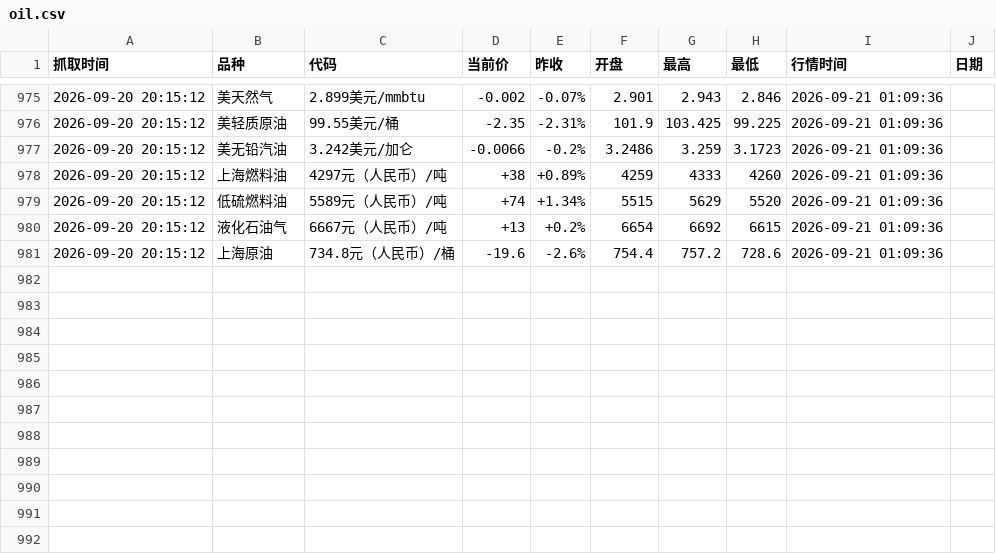
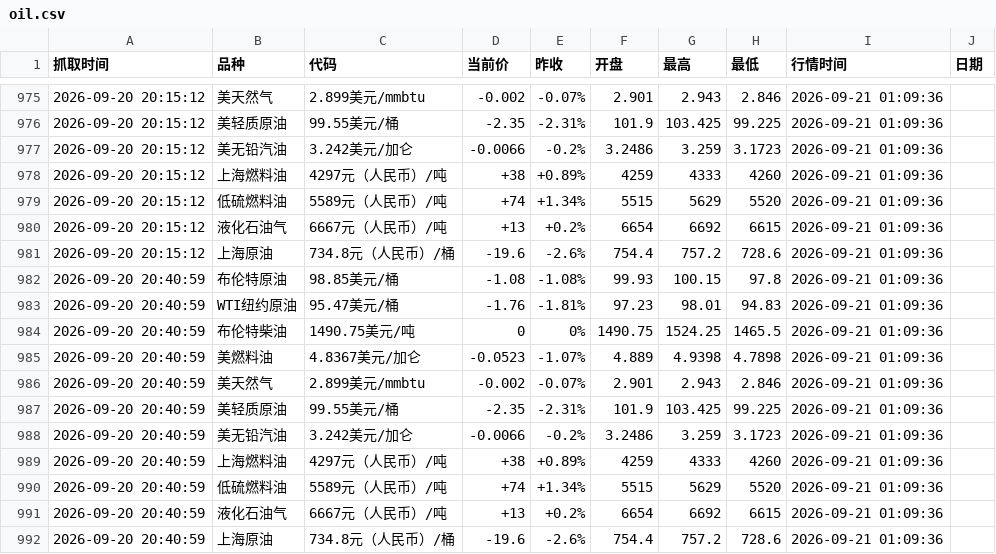
Before and after one commit to no532/Oil-price-update, a CSV file: oil.csv, drawn as a sheet; only a part is shown, gaps mark what is left out.

```diff
--- a/oil.csv
+++ b/oil.csv
@@ -981 +981,12 @@
 2026-09-20 20:15:12,上海原油,734.8元（人民币）/桶,-19.6,-2.6%,754.4,757.2,728.6,2026-09-21 01:09:36
+2026-09-20 20:40:59,布伦特原油,98.85美元/桶,-1.08,-1.08%,99.93,100.15,97.8,2026-09-21 01:09:36
+2026-09-20 20:40:59,WTI纽约原油,95.47美元/桶,-1.76,-1.81%,97.23,98.01,94.83,2026-09-21 01:09:36
+2026-09-20 20:40:59,布伦特柴油,1490.75美元/吨,0,0%,1490.75,1524.25,1465.5,2026-09-21 01:09:36
+2026-09-20 20:40:59,美燃料油,4.8367美元/加仑,-0.0523,-1.07%,4.889,4.9398,4.7898,2026-09-21 01:09:36
+2026-09-20 20:40:59,美天然气,2.899美元/mmbtu,-0.002,-0.07%,2.901,2.943,2.846,2026-09-21 01:09:36
+2026-09-20 20:40:59,美轻质原油,99.55美元/桶,-2.35,-2.31%,101.9,103.425,99.225,2026-09-21 01:09:36
+2026-09-20 20:40:59,美无铅汽油,3.242美元/加仑,-0.0066,-0.2%,3.2486,3.259,3.1723,2026-09-21 01:09:36
+2026-09-20 20:40:59,上海燃料油,4297元（人民币）/吨,+38,+0.89%,4259,4333,4260,2026-09-21 01:09:36
+2026-09-20 20:40:59,低硫燃料油,5589元（人民币）/吨,+74,+1.34%,5515,5629,5520,2026-09-21 01:09:36
+2026-09-20 20:40:59,液化石油气,6667元（人民币）/吨,+13,+0.2%,6654,6692,6615,2026-09-21 01:09:36
+2026-09-20 20:40:59,上海原油,734.8元（人民币）/桶,-19.6,-2.6%,754.4,757.2,728.6,2026-09-21 01:09:36
```
Also changed, not shown: 3 other files.
